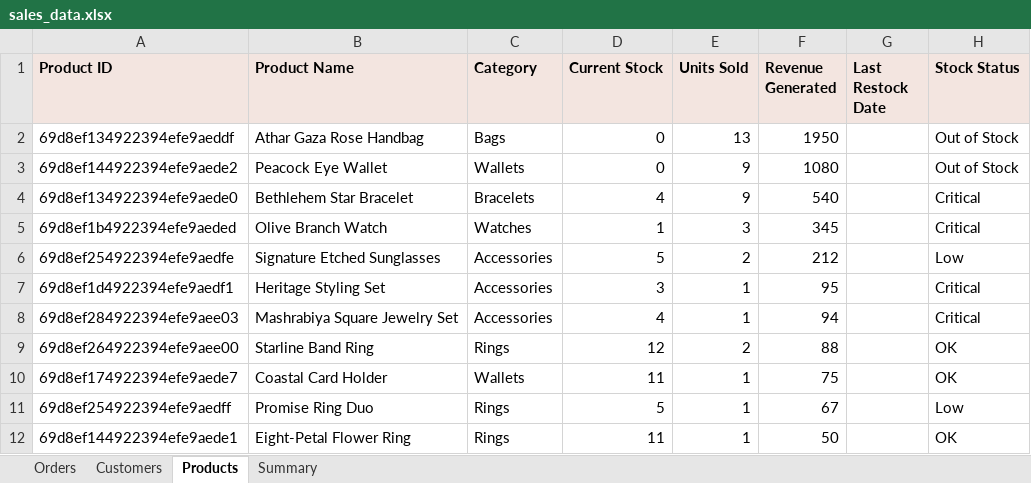
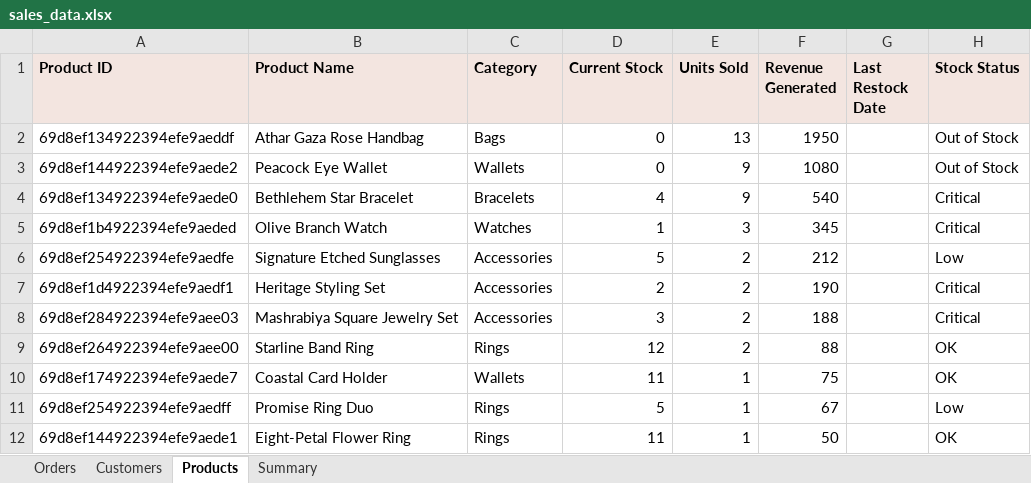
Before and after one commit to AbdAL-hadi/Athar, an Excel workbook: exports/sales_data.xlsx, sheet Products, drawn as a sheet; only a part is shown; values as stored, in another font and other column widths than the file's, no borders; the diff names each change by its address in the sheet, - before the commit and + after, or states it on an @@ line.

```diff
--- a/exports/sales_data.xlsx (sheet Products)
+++ b/exports/sales_data.xlsx (sheet Products)
-D7 (Current Stock): 3
+D7 (Current Stock): 2
-E7:E8 (Units Sold): 1
+E7:E8 (Units Sold): 2
-F7 (Revenue Generated): 95
+F7 (Revenue Generated): 190
-D8 (Current Stock): 4
+D8 (Current Stock): 3
-F8 (Revenue Generated): 94
+F8 (Revenue Generated): 188
```
Also changed, not shown: sheet Orders, sheet Summary, sheet Customers, 3 other files.
